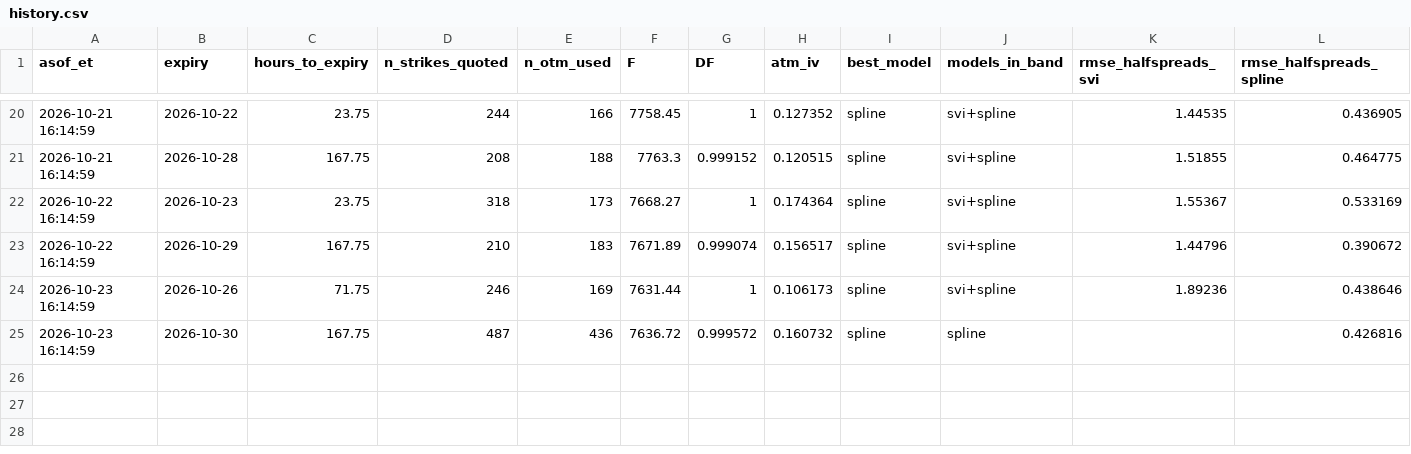
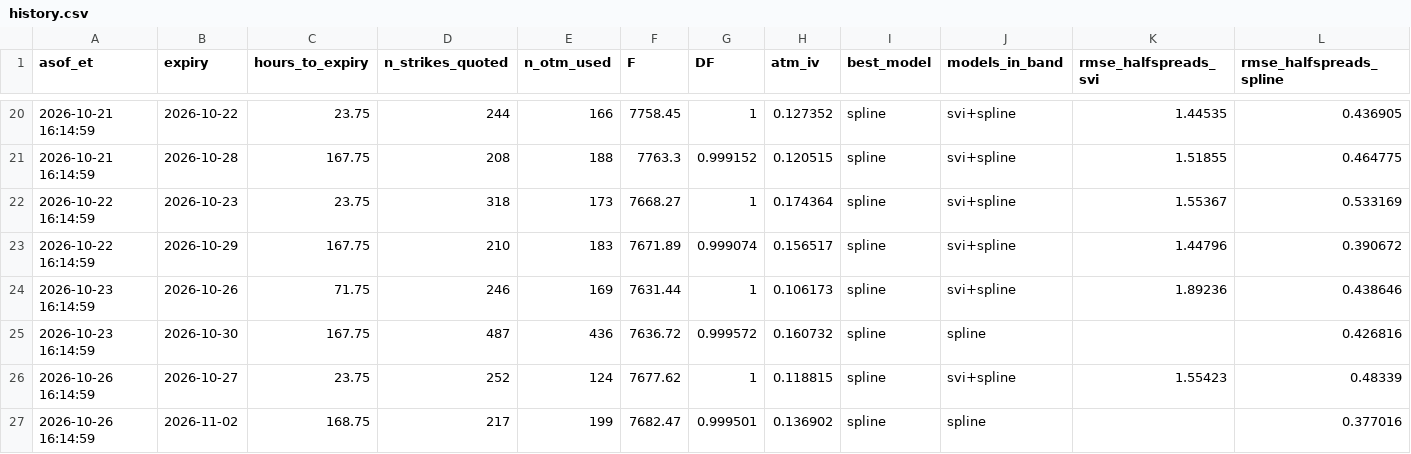
Before and after one commit to japark22/option-implied-density, a CSV file: results/live/history.csv, drawn as a sheet; only a part is shown, gaps mark what is left out; rows hold the shown columns only; the diff names each change by its address in the sheet, - before the commit and + after, or states it on an @@ line.

```diff
--- a/results/live/history.csv
+++ b/results/live/history.csv
+row 26: 2026-10-26 16:14:59 | 2026-10-27 | 23.75 | 252 | 124 | 7677.62 | 1 | 0.118815 | spline | svi+spline | 1.55423 | 0.48339
+row 27: 2026-10-26 16:14:59 | 2026-11-02 | 168.75 | 217 | 199 | 7682.47 | 0.999501 | 0.136902 | spline | spline |  | 0.377016
```
Also changed, not shown: 3 other files.
